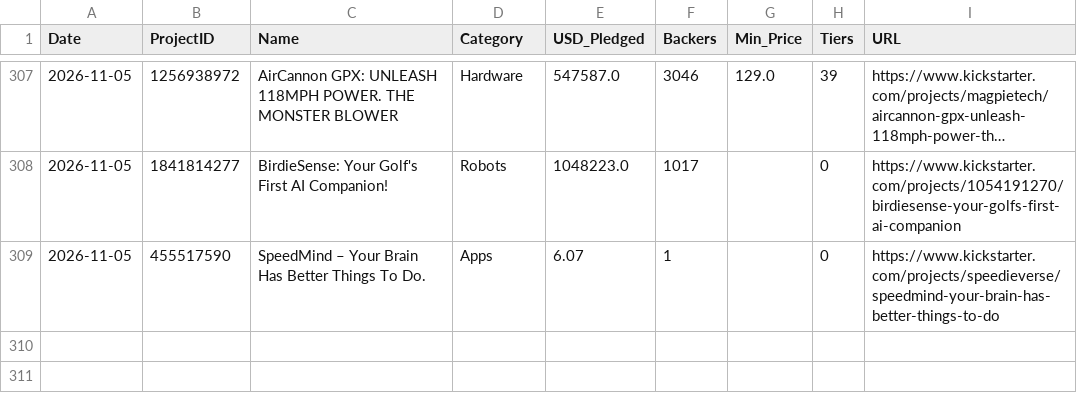
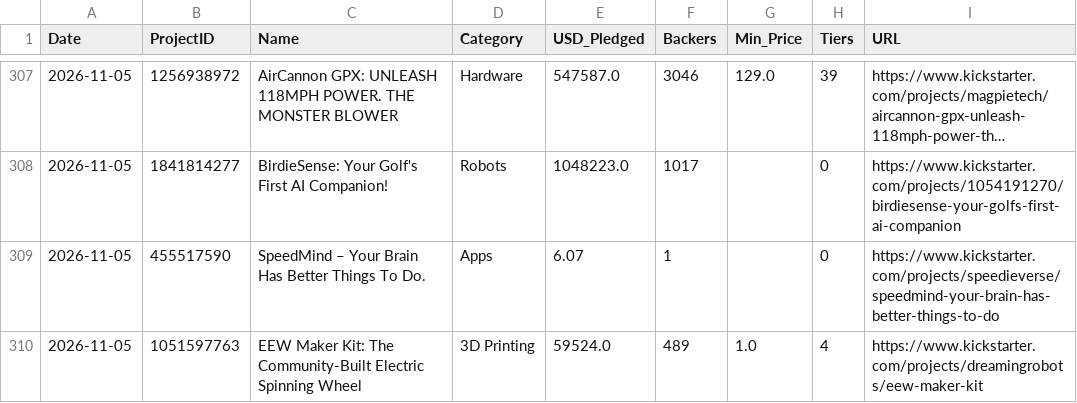
Before and after one commit to apexhuang-zizi/News-Financial_Tracking, a CSV file: ks_history.csv, drawn as a sheet; only a part is shown, gaps mark what is left out; long unchanged cells end in …; the diff names each change by its address in the sheet, - before the commit and + after, or states it on an @@ line.

Commit message:
Auto-update crowdfunding board: 2026-11-05 (72 tiers)

```diff
--- a/ks_history.csv
+++ b/ks_history.csv
+row 310: 2026-11-05 | 1051597763 | EEW Maker Kit: The Community-Built Electric Spinning Wheel | 3D Printing | 59524.0 | 489 | 1.0 | 4 | https://www.kickstarter.com/projects/dreamingrobots/eew-maker-kit
```
Also changed, not shown: 2 other files.
